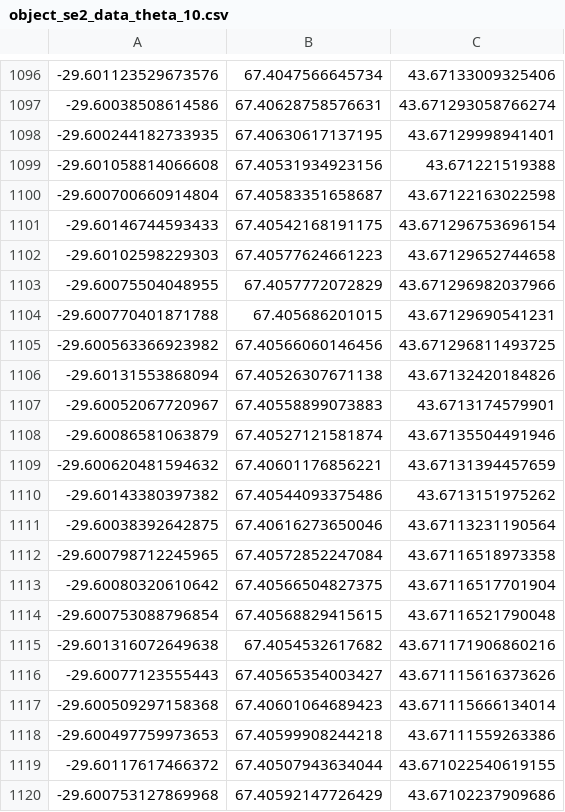
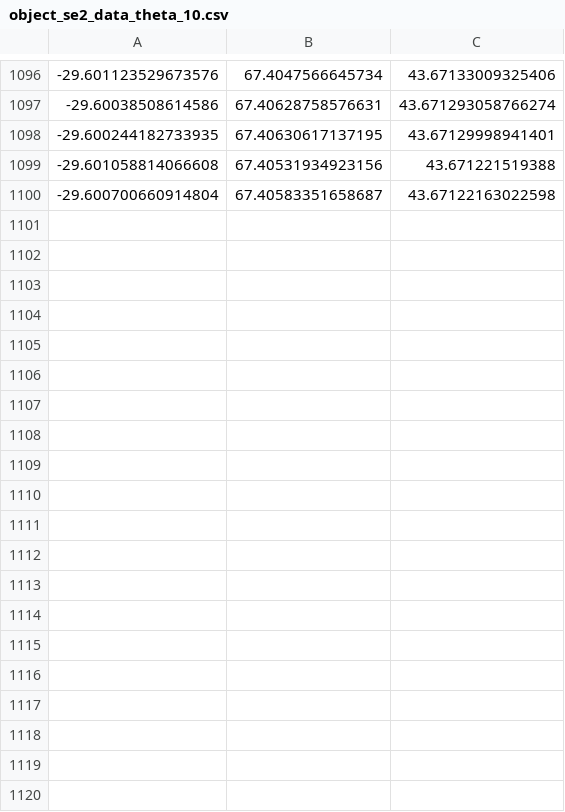
Before and after one commit to kaitoyamazaki/coppelia_python, a CSV file: 2024/0311/data/object_se2_data_theta_10.csv, drawn as a sheet; only a part is shown, gaps mark what is left out; the diff covers the shown part only.

```diff
--- a/2024/0311/data/object_se2_data_theta_10.csv
+++ b/2024/0311/data/object_se2_data_theta_10.csv
@@ -1100,21 +1100 @@
 -29.600700660914804, 67.40583351658687, 43.67122163022598
--29.60146744593433, 67.40542168191175, 43.671296753696154
--29.60102598229303, 67.40577624661223, 43.67129652744658
--29.60075504048955, 67.4057772072829, 43.671296982037966
--29.600770401871788, 67.405686201015, 43.67129690541231
--29.600563366923982, 67.40566060146456, 43.671296811493725
--29.60131553868094, 67.40526307671138, 43.67132420184826
--29.60052067720967, 67.40558899073883, 43.6713174579901
--29.60086581063879, 67.40527121581874, 43.67135504491946
--29.600620481594632, 67.40601176856221, 43.67131394457659
--29.60143380397382, 67.40544093375486, 43.6713151975262
--29.60038392642875, 67.40616273650046, 43.67113231190564
--29.600798712245965, 67.40572852247084, 43.67116518973358
--29.60080320610642, 67.40566504827375, 43.67116517701904
--29.600753088796854, 67.40568829415615, 43.67116521790048
--29.601316072649638, 67.4054532617682, 43.671171906860216
--29.60077123555443, 67.40565354003427, 43.671115616373626
--29.600509297158368, 67.40601064689423, 43.671115666134014
--29.600497759973653, 67.40599908244218, 43.67111559263386
--29.60117617466372, 67.40507943634044, 43.671022540619155
--29.600753127869968, 67.40592147726429, 43.67102237909686
```
Also changed, not shown: 33 removed rows elsewhere in this file, 2024/0311/data/object_se2_data_theta_20.csv, 2024/0311/data/object_se2_data_theta_40.csv, 5 other files.
